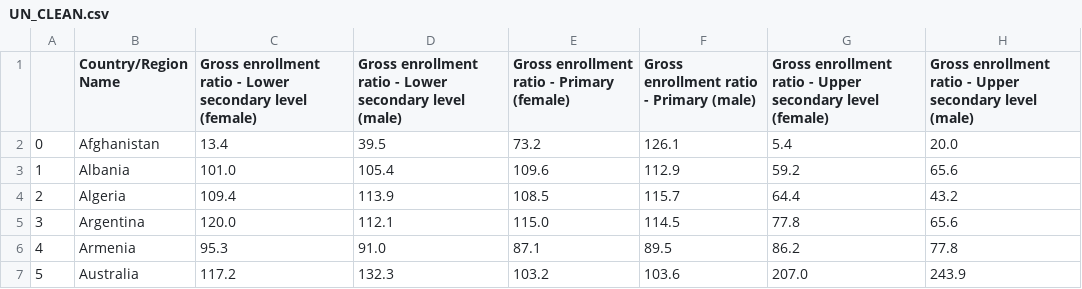
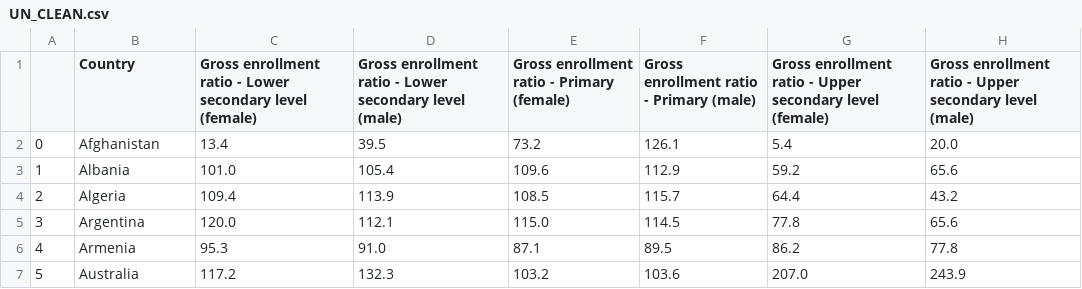
Before and after one commit to AidanMayhue/ml_3021_project, a CSV file: data/UN_CLEAN.csv, drawn as a sheet; only a part is shown; the diff names each change by its address in the sheet, - before the commit and + after, or states it on an @@ line.

Commit message:
Cleaning

```diff
--- a/data/UN_CLEAN.csv
+++ b/data/UN_CLEAN.csv
-B1: Country/Region Name
+B1: Country
```
Also changed, not shown: 1 other file.
